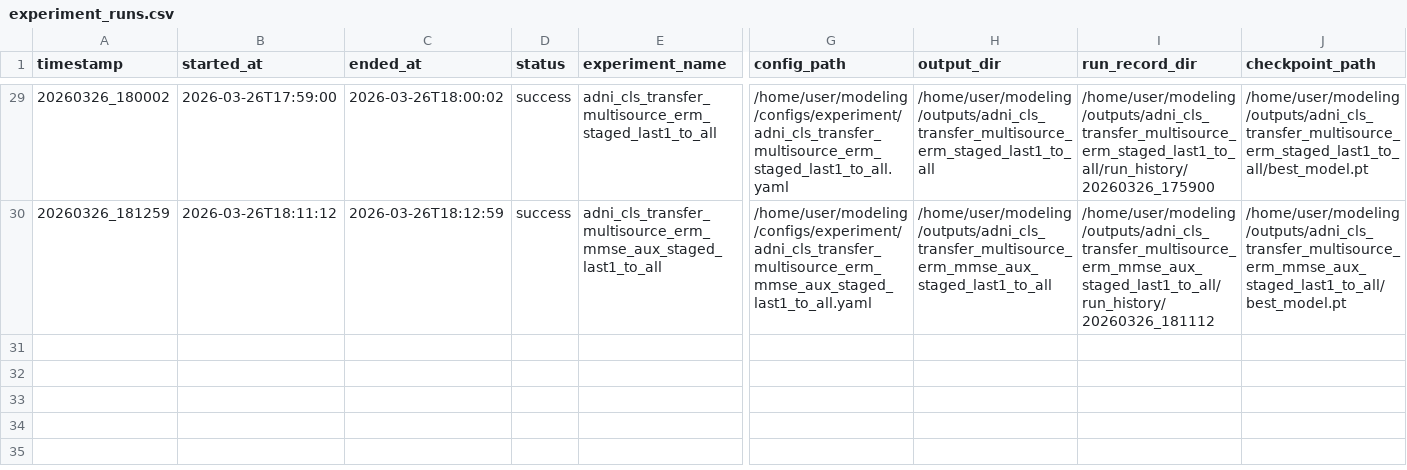
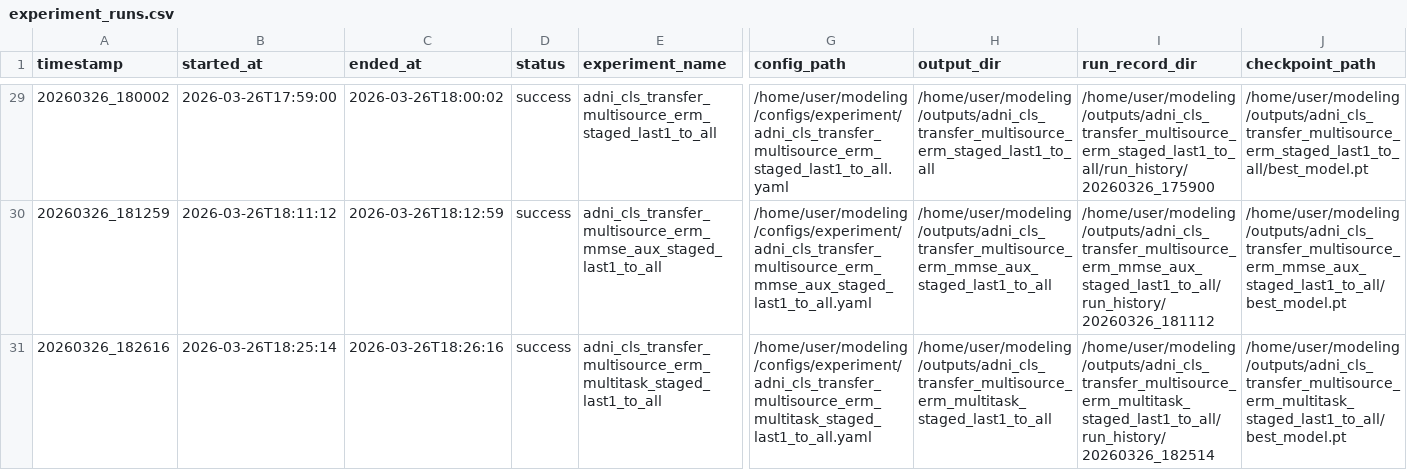
Before and after one commit to EunkuBae/transferlearning, a CSV file: outputs/metrics/experiment_runs.csv, drawn as a sheet; only a part is shown, gaps mark what is left out; rows hold the shown columns only; the diff names each change by its address in the sheet, - before the commit and + after, or states it on an @@ line.

Commit message:
Add ADNI transfer results

```diff
--- a/outputs/metrics/experiment_runs.csv
+++ b/outputs/metrics/experiment_runs.csv
+row 31: 20260326_182616 | 2026-03-26T18:25:14 | 2026-03-26T18:26:16 | success | adni_cls_transfer_multisource_erm_multitask_staged_last1_to_all | /home/user/modeling/configs/experiment/adni_cls_transfer_multisource_erm_multitask_staged_last1_to_all.yaml | /home/user/modeling/outputs/adni_cls_transfer_multisource_erm_multitask_staged_last1_to_all | /home/user/modeling/outputs/adni_cls_transfer_multisource_erm_multitask_staged_last1_to_all/run_history/20260326_182514 | /home/user/modeling/outputs/adni_cls_transfer_multisource_erm_multitask_staged_last1_to_all/best_model.pt
```
Also changed, not shown: 5 other files.
